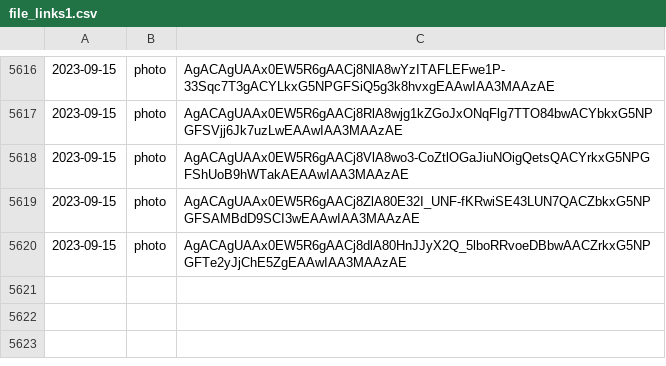
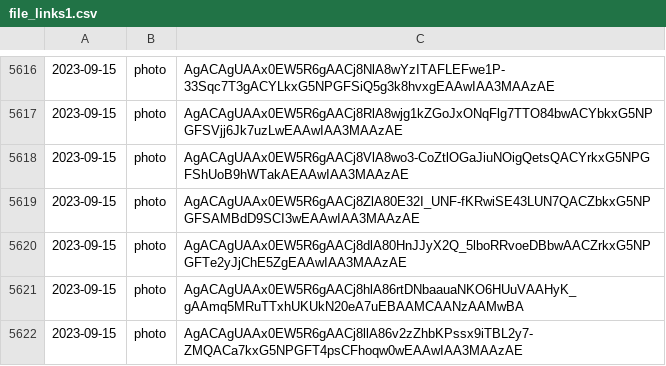
Before and after one commit to lahirunirmalx/csvdump, a CSV file: file_links1.csv, drawn as a sheet; only a part is shown, gaps mark what is left out; the diff names each change by its address in the sheet, - before the commit and + after, or states it on an @@ line.

Commit message:
adding changes 2023-09-15 08:55:44 2

```diff
--- a/file_links1.csv
+++ b/file_links1.csv
+row 5621: 2023-09-15 | photo | AgACAgUAAx0EW5R6gAACj8hlA86rtDNbaauaNKO6HUuVAAHyK_gAAmq5MRuTTxhUKUkN20eA7uEBAAMCAANzAAMwBA
+row 5622: 2023-09-15 | photo | AgACAgUAAx0EW5R6gAACj8llA86v2zZhbKPssx9iTBL2y7-ZMQACa7kxG5NPGFT4psCFhoqw0wEAAwIAA3MAAzAE
```
